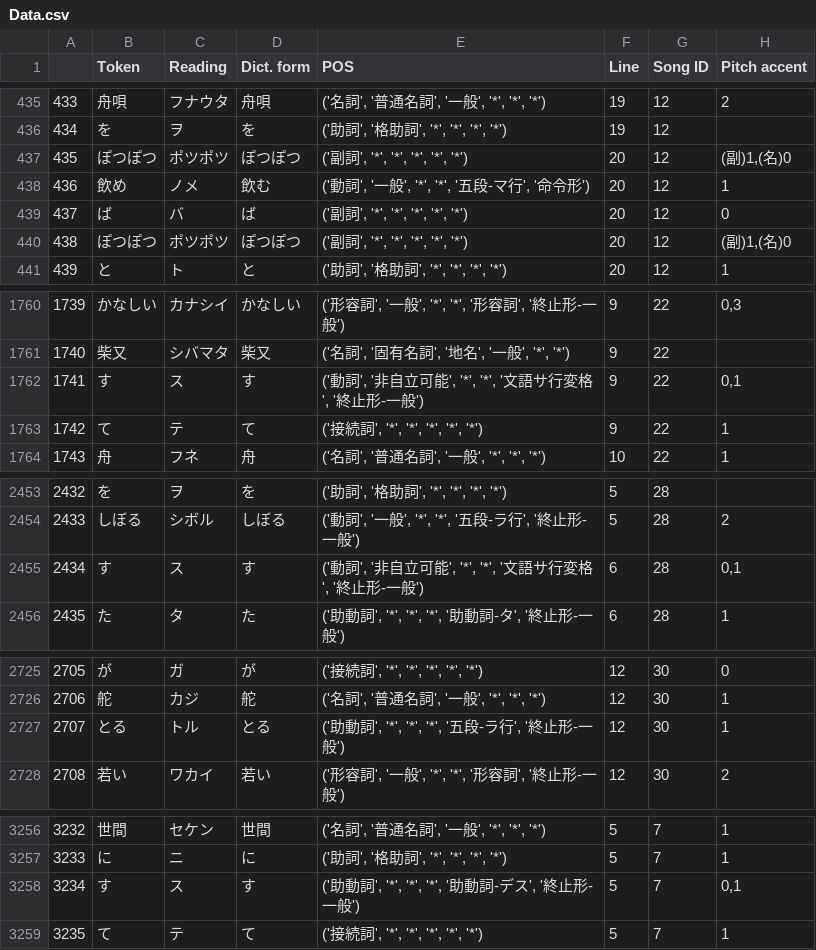
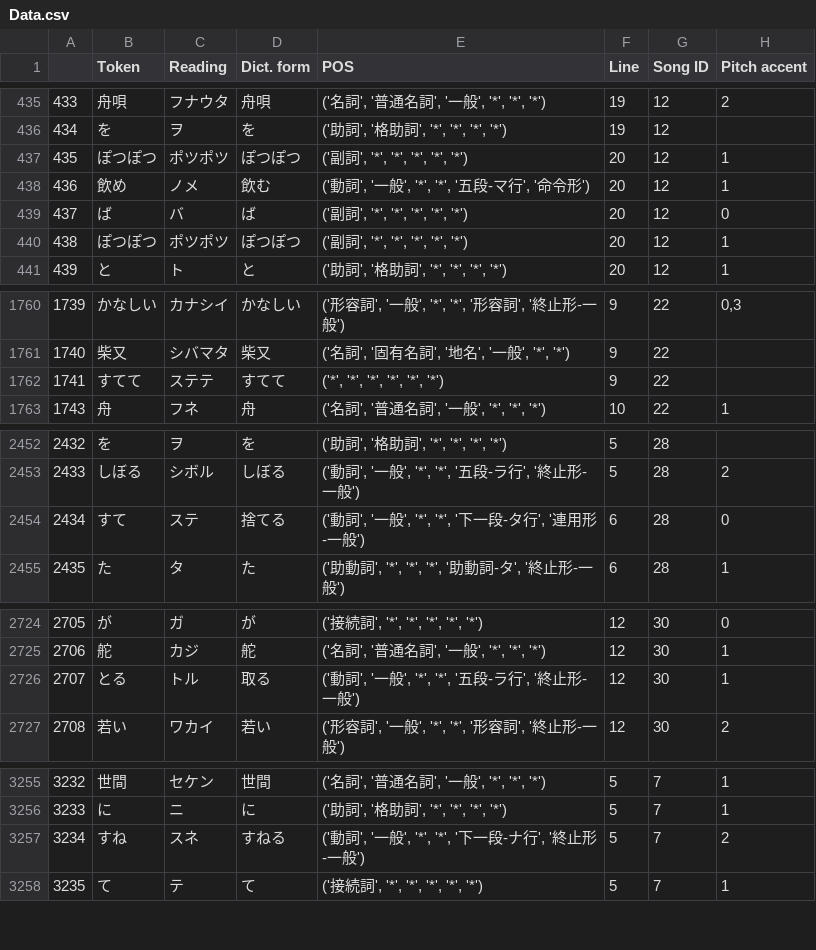
Before and after one commit to uU-Uuu/J-songs-dataset, a CSV file: Data.csv, drawn as a sheet; only a part is shown, gaps mark what is left out.

```diff
--- a/Data.csv
+++ b/Data.csv
@@ -436,6 +436,6 @@
 434,を,ヲ,を,"('助詞', '格助詞', '*', '*', '*', '*')",19,12,
-435,ぽつぽつ,ポツポツ,ぽつぽつ,"('副詞', '*', '*', '*', '*', '*')",20,12,"(副)1,(名)0"
+435,ぽつぽつ,ポツポツ,ぽつぽつ,"('副詞', '*', '*', '*', '*', '*')",20,12,1
 436,飲め,ノメ,飲む,"('動詞', '一般', '*', '*', '五段-マ行', '命令形')",20,12,1
 437,ば,バ,ば,"('副詞', '*', '*', '*', '*', '*')",20,12,0
-438,ぽつぽつ,ポツポツ,ぽつぽつ,"('副詞', '*', '*', '*', '*', '*')",20,12,"(副)1,(名)0"
+438,ぽつぽつ,ポツポツ,ぽつぽつ,"('副詞', '*', '*', '*', '*', '*')",20,12,1
 439,と,ト,と,"('助詞', '格助詞', '*', '*', '*', '*')",20,12,1
@@ -1761,4 +1761,3 @@
 1740,柴又,シバマタ,柴又,"('名詞', '固有名詞', '地名', '一般', '*', '*')",9,22,
-1741,す,ス,す,"('動詞', '非自立可能', '*', '*', '文語サ行変格', '終止形-一般')",9,22,"0,1"
-1742,て,テ,て,"('接続詞', '*', '*', '*', '*', '*')",9,22,1
+1741,すてて,ステテ,すてて,"('*', '*', '*', '*', '*', '*')",9,22,
 1743,舟,フネ,舟,"('名詞', '普通名詞', '一般', '*', '*', '*')",10,22,1
@@ -2454,3 +2453,3 @@
 2433,しぼる,シボル,しぼる,"('動詞', '一般', '*', '*', '五段-ラ行', '終止形-一般')",5,28,2
-2434,す,ス,す,"('動詞', '非自立可能', '*', '*', '文語サ行変格', '終止形-一般')",6,28,"0,1"
+2434,すて,ステ,捨てる,"('動詞', '一般', '*', '*', '下一段-タ行', '連用形-一般')",6,28,0
 2435,た,タ,た,"('助動詞', '*', '*', '*', '助動詞-タ', '終止形-一般')",6,28,1
@@ -2726,3 +2725,3 @@
 2706,舵,カジ,舵,"('名詞', '普通名詞', '一般', '*', '*', '*')",12,30,1
-2707,とる,トル,とる,"('助動詞', '*', '*', '*', '五段-ラ行', '終止形-一般')",12,30,1
+2707,とる,トル,取る,"('動詞', '一般', '*', '*', '五段-ラ行', '終止形-一般')",12,30,1
 2708,若い,ワカイ,若い,"('形容詞', '一般', '*', '*', '形容詞', '終止形-一般')",12,30,2
@@ -3257,3 +3256,3 @@
 3233,に,ニ,に,"('助詞', '格助詞', '*', '*', '*', '*')",5,7,1
-3234,す,ス,す,"('助動詞', '*', '*', '*', '助動詞-デス', '終止形-一般')",5,7,"0,1"
+3234,すね,スネ,すねる,"('動詞', '一般', '*', '*', '下一段-ナ行', '終止形-一般')",5,7,2
 3235,て,テ,て,"('接続詞', '*', '*', '*', '*', '*')",5,7,1
```
Also changed, not shown: 2 other files.
